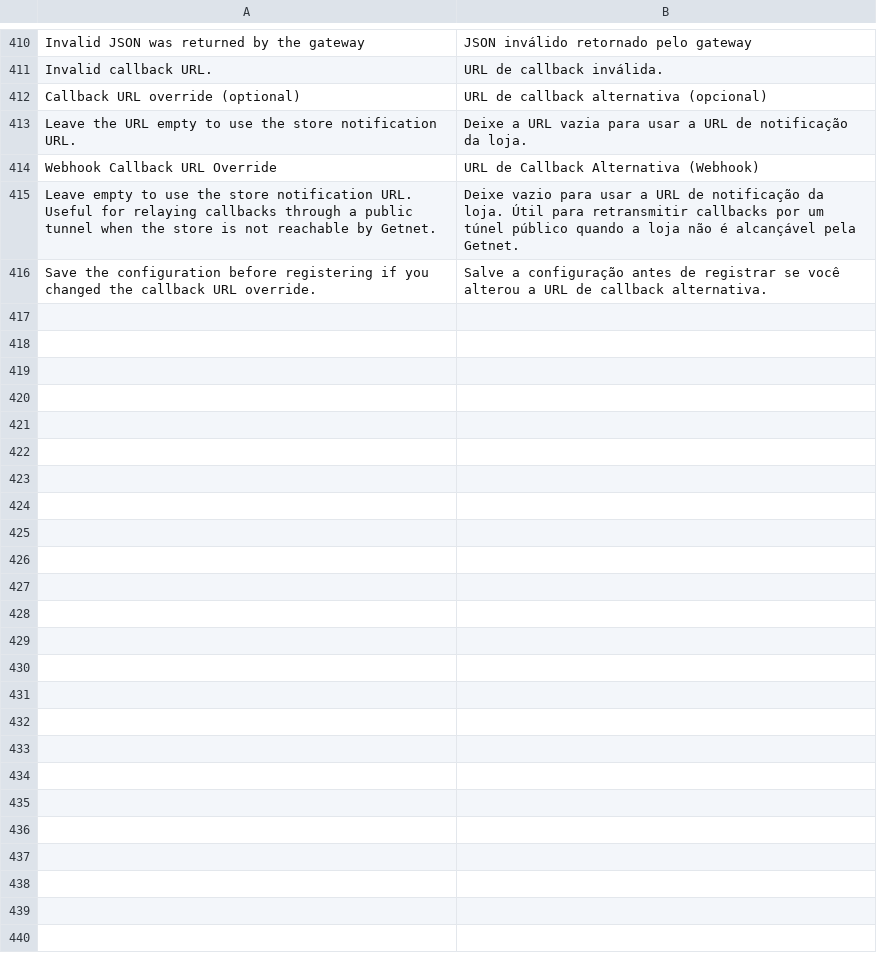
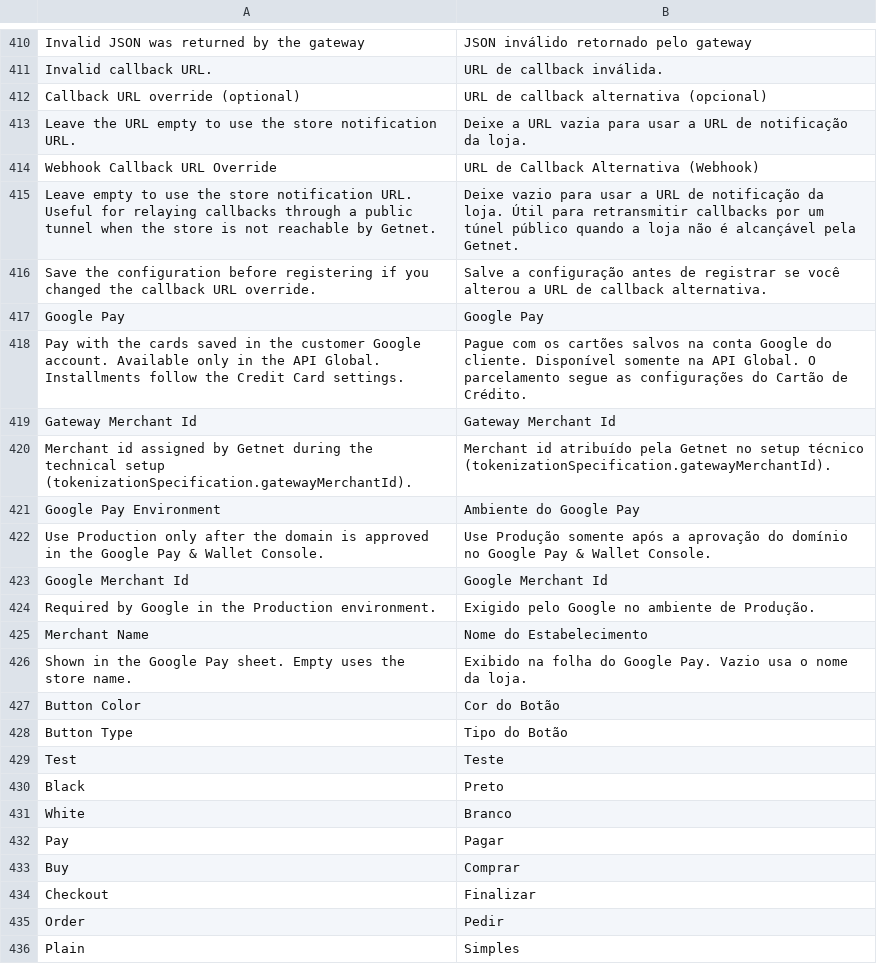
Before and after one commit to Getnet-Brasil/payment-magento, a CSV file: i18n/pt_BR.csv, drawn as a sheet; only a part is shown, gaps mark what is left out; the diff covers the shown part only; the diff names each change by its address in the sheet, - before the commit and + after, or states it on an @@ line.

```diff
--- a/i18n/pt_BR.csv
+++ b/i18n/pt_BR.csv
+row 417: Google Pay | Google Pay
+row 418: Pay with the cards saved in the customer Google account. Available only in the API Global. Installments follow the Credit Card settings. | Pague com os cartões salvos na conta Google do cliente. Disponível somente na API Global. O parcelamento segue as configurações do Cartão de Crédito.
+row 419: Gateway Merchant Id | Gateway Merchant Id
+row 420: Merchant id assigned by Getnet during the technical setup (tokenizationSpecification.gatewayMerchantId). | Merchant id atribuído pela Getnet no setup técnico (tokenizationSpecification.gatewayMerchantId).
+row 421: Google Pay Environment | Ambiente do Google Pay
+row 422: Use Production only after the domain is approved in the Google Pay & Wallet Console. | Use Produção somente após a aprovação do domínio no Google Pay & Wallet Console.
+row 423: Google Merchant Id | Google Merchant Id
+row 424: Required by Google in the Production environment. | Exigido pelo Google no ambiente de Produção.
+row 425: Merchant Name | Nome do Estabelecimento
+row 426: Shown in the Google Pay sheet. Empty uses the store name. | Exibido na folha do Google Pay. Vazio usa o nome da loja.
+row 427: Button Color | Cor do Botão
+row 428: Button Type | Tipo do Botão
+row 429: Test | Teste
+row 430: Black | Preto
+row 431: White | Branco
+row 432: Pay | Pagar
+row 433: Buy | Comprar
+row 434: Checkout | Finalizar
+row 435: Order | Pedir
+row 436: Plain | Simples
```
Also changed, not shown: 15 added rows elsewhere in this file, i18n/en_US.csv, 25 other files.
